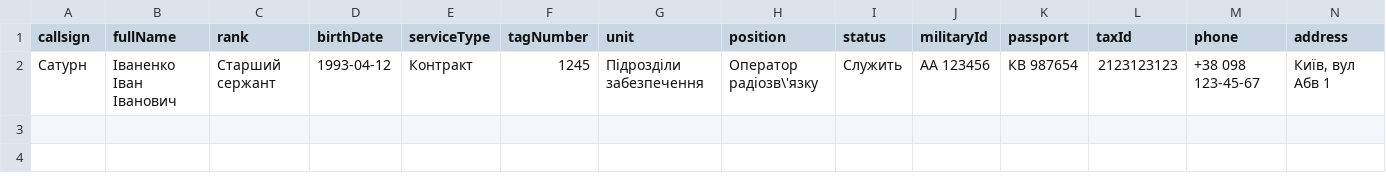
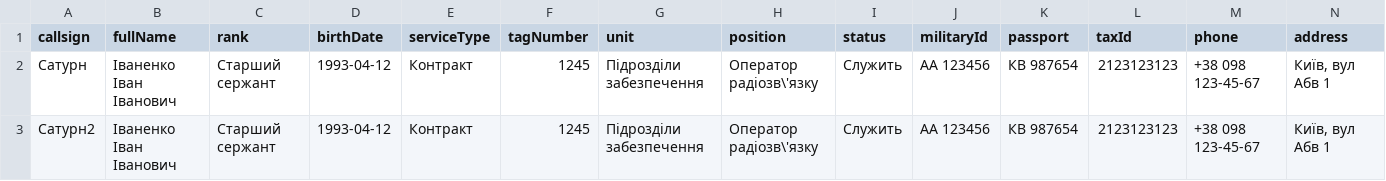
Before and after one commit to spectrum-azov/PMS, a CSV file: personnel.csv, drawn as a sheet; only a part is shown; rows hold the shown columns only; the diff names each change by its address in the sheet, - before the commit and + after, or states it on an @@ line.

```diff
--- a/personnel.csv
+++ b/personnel.csv
+row 3: Сатурн2 | Іваненко Іван Іванович | Старший сержант | 1993-04-12 | Контракт | 1245 | Підрозділи забезпечення | Оператор радіозв\'язку | Служить | АА 123456 | КВ 987654 | 2123123123 | +38 098 123-45-67 | Київ, вул Абв 1
```
Also changed, not shown: 7 other files.
